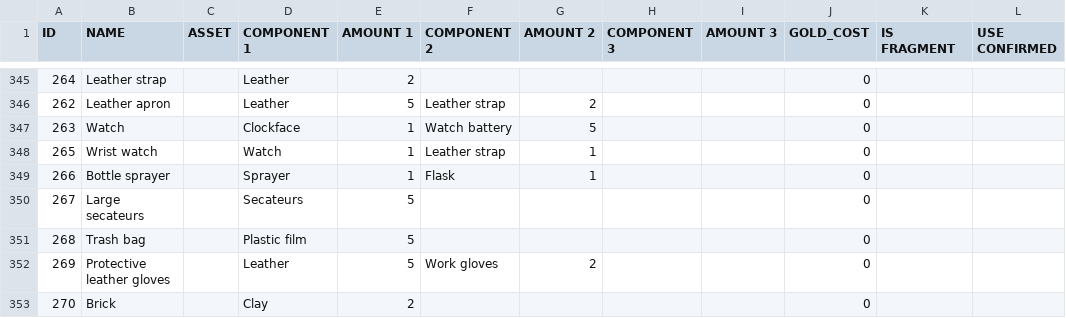
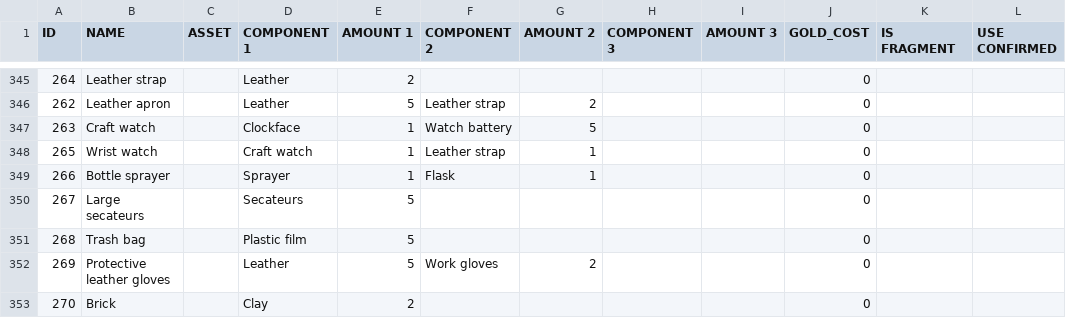
Before and after one commit to corhal/cr-calculator, a CSV file: _validator_items.csv, drawn as a sheet; only a part is shown, gaps mark what is left out.

Commit message:
hotfix

```diff
--- a/_validator_items.csv
+++ b/_validator_items.csv
@@ -346,4 +346,4 @@ ID,NAME,ASSET,COMPONENT 1,AMOUNT 1,COMPONENT 2,AMOUNT 2,COMPONENT 3,AMOUNT 3,GOL
 262,Leather apron,,Leather,5,Leather strap,2,,,0,,
-263,Watch,,Clockface,1,Watch battery,5,,,0,,
-265,Wrist watch,,Watch,1,Leather strap,1,,,0,,
+263,Craft watch,,Clockface,1,Watch battery,5,,,0,,
+265,Wrist watch,,Craft watch,1,Leather strap,1,,,0,,
 266,Bottle sprayer,,Sprayer,1,Flask,1,,,0,,
```
